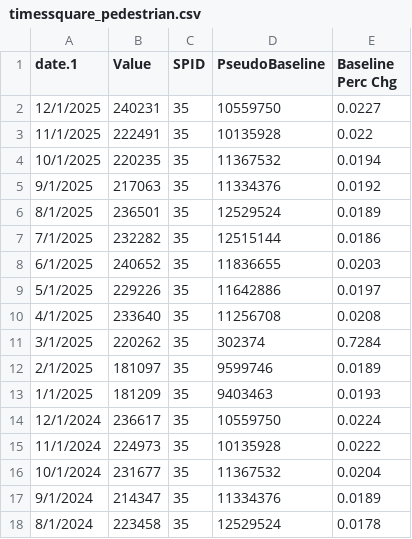
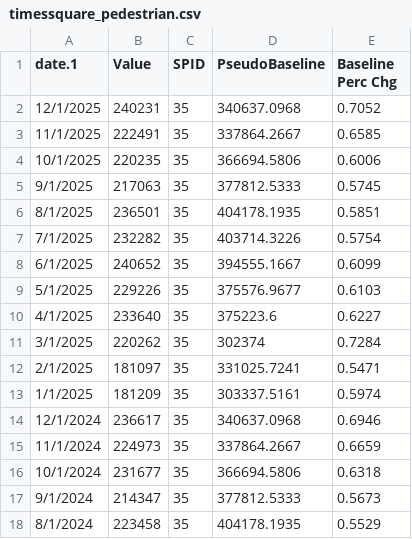
Before and after one commit to NYCMayorOps/NYCSTAT-EWD-StreetEasy, a CSV file: data/timessquare_pedestrian.csv, drawn as a sheet; only a part is shown; the diff covers the shown part only.

Commit message:
Update baseline values to daily averages

```diff
--- a/data/timessquare_pedestrian.csv
+++ b/data/timessquare_pedestrian.csv
@@ -1,18 +1,18 @@
 date.1,Value,SPID,PseudoBaseline,Baseline Perc Chg
-12/1/2025,240231,35,10559750,0.0227
-11/1/2025,222491,35,10135928,0.022
-10/1/2025,220235,35,11367532,0.0194
-9/1/2025,217063,35,11334376,0.0192
-8/1/2025,236501,35,12529524,0.0189
-7/1/2025,232282,35,12515144,0.0186
-6/1/2025,240652,35,11836655,0.0203
-5/1/2025,229226,35,11642886,0.0197
-4/1/2025,233640,35,11256708,0.0208
+12/1/2025,240231,35,340637.0968,0.7052
+11/1/2025,222491,35,337864.2667,0.6585
+10/1/2025,220235,35,366694.5806,0.6006
+9/1/2025,217063,35,377812.5333,0.5745
+8/1/2025,236501,35,404178.1935,0.5851
+7/1/2025,232282,35,403714.3226,0.5754
+6/1/2025,240652,35,394555.1667,0.6099
+5/1/2025,229226,35,375576.9677,0.6103
+4/1/2025,233640,35,375223.6,0.6227
 3/1/2025,220262,35,302374,0.7284
-2/1/2025,181097,35,9599746,0.0189
-1/1/2025,181209,35,9403463,0.0193
-12/1/2024,236617,35,10559750,0.0224
-11/1/2024,224973,35,10135928,0.0222
-10/1/2024,231677,35,11367532,0.0204
-9/1/2024,214347,35,11334376,0.0189
-8/1/2024,223458,35,12529524,0.0178
+2/1/2025,181097,35,331025.7241,0.5471
+1/1/2025,181209,35,303337.5161,0.5974
+12/1/2024,236617,35,340637.0968,0.6946
+11/1/2024,224973,35,337864.2667,0.6659
+10/1/2024,231677,35,366694.5806,0.6318
+9/1/2024,214347,35,377812.5333,0.5673
+8/1/2024,223458,35,404178.1935,0.5529
```
Also changed, not shown: 56 edited cells elsewhere in this file, 1 other file.
